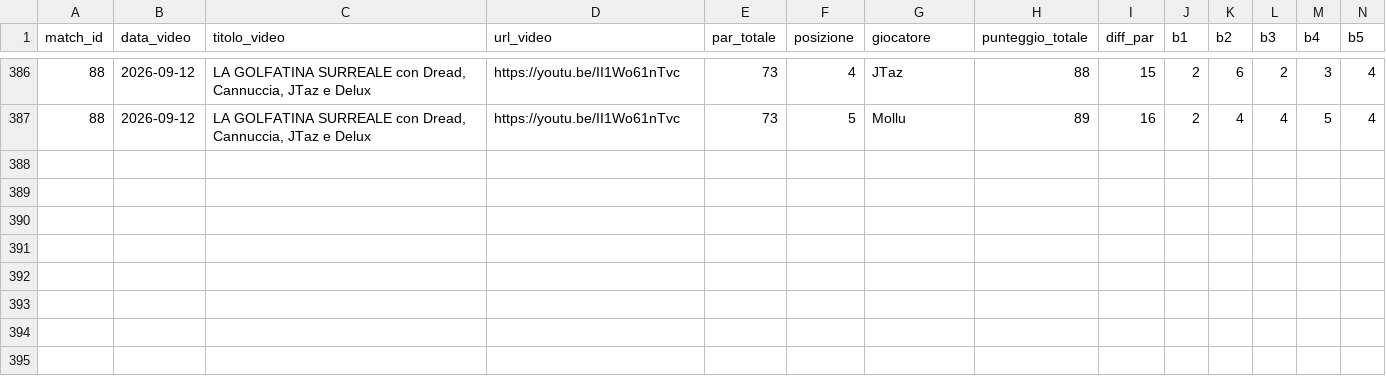
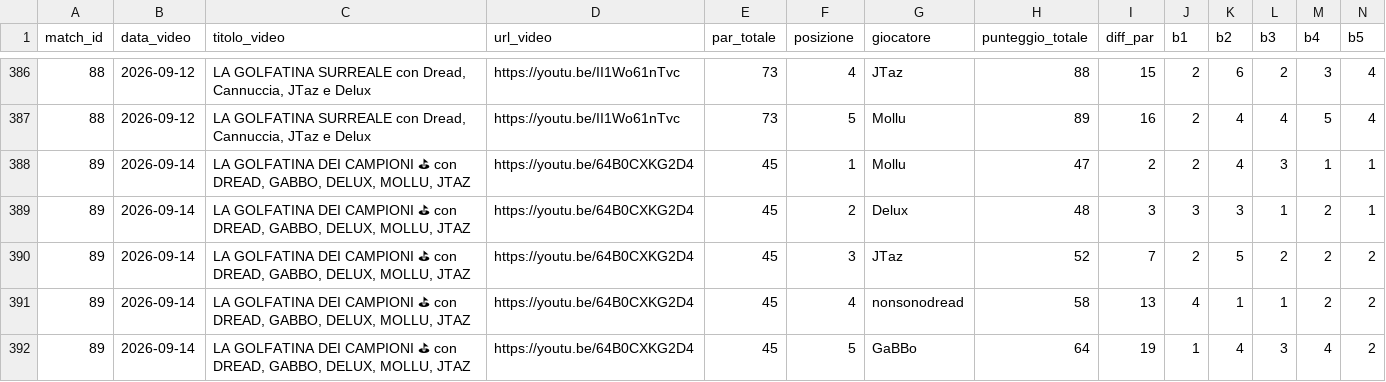
Before and after one commit to Massimilianociconte/golfatine, a CSV file: golfatine_clean.csv, drawn as a sheet; only a part is shown, gaps mark what is left out; rows hold the shown columns only; the diff names each change by its address in the sheet, - before the commit and + after, or states it on an @@ line.

Commit message:
feat: golfatina #89 – LA GOLFATINA DEI CAMPIONI (2026-09-14) + forecast TimesFM #90

```diff
--- a/golfatine_clean.csv
+++ b/golfatine_clean.csv
+row 388: 89 | 2026-09-14 | LA GOLFATINA DEI CAMPIONI ⛳ con DREAD, GABBO, DELUX, MOLLU, JTAZ | https://youtu.be/64B0CXKG2D4 | 45 | 1 | Mollu | 47 | 2 | 2 | 4 | 3 | 1 | 1
+row 389: 89 | 2026-09-14 | LA GOLFATINA DEI CAMPIONI ⛳ con DREAD, GABBO, DELUX, MOLLU, JTAZ | https://youtu.be/64B0CXKG2D4 | 45 | 2 | Delux | 48 | 3 | 3 | 3 | 1 | 2 | 1
+row 390: 89 | 2026-09-14 | LA GOLFATINA DEI CAMPIONI ⛳ con DREAD, GABBO, DELUX, MOLLU, JTAZ | https://youtu.be/64B0CXKG2D4 | 45 | 3 | JTaz | 52 | 7 | 2 | 5 | 2 | 2 | 2
+row 391: 89 | 2026-09-14 | LA GOLFATINA DEI CAMPIONI ⛳ con DREAD, GABBO, DELUX, MOLLU, JTAZ | https://youtu.be/64B0CXKG2D4 | 45 | 4 | nonsonodread | 58 | 13 | 4 | 1 | 1 | 2 | 2
+row 392: 89 | 2026-09-14 | LA GOLFATINA DEI CAMPIONI ⛳ con DREAD, GABBO, DELUX, MOLLU, JTAZ | https://youtu.be/64B0CXKG2D4 | 45 | 5 | GaBBo | 64 | 19 | 1 | 4 | 3 | 4 | 2
```
Also changed, not shown: 8 other files.
